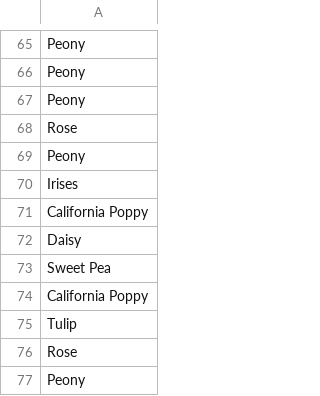
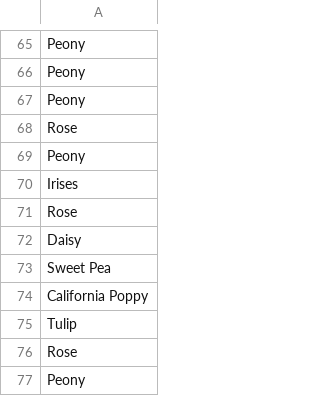
Before and after one commit to randerson-lmu/cmsi185_lectures, a CSV file: flowers.csv, drawn as a sheet; only a part is shown, gaps mark what is left out; removed rows and columns are numbered as before the commit, all else as after; the diff covers the shown part only; the diff names each change by its address in the sheet, - before the commit and + after, or states it on an @@ line.

Commit message:
Update flowers.csv

```diff
--- a/flowers.csv
+++ b/flowers.csv
-row 71: California Poppy
+row 71: Rose
```
Also changed, not shown: 10 added rows and 10 removed rows elsewhere in this file.
